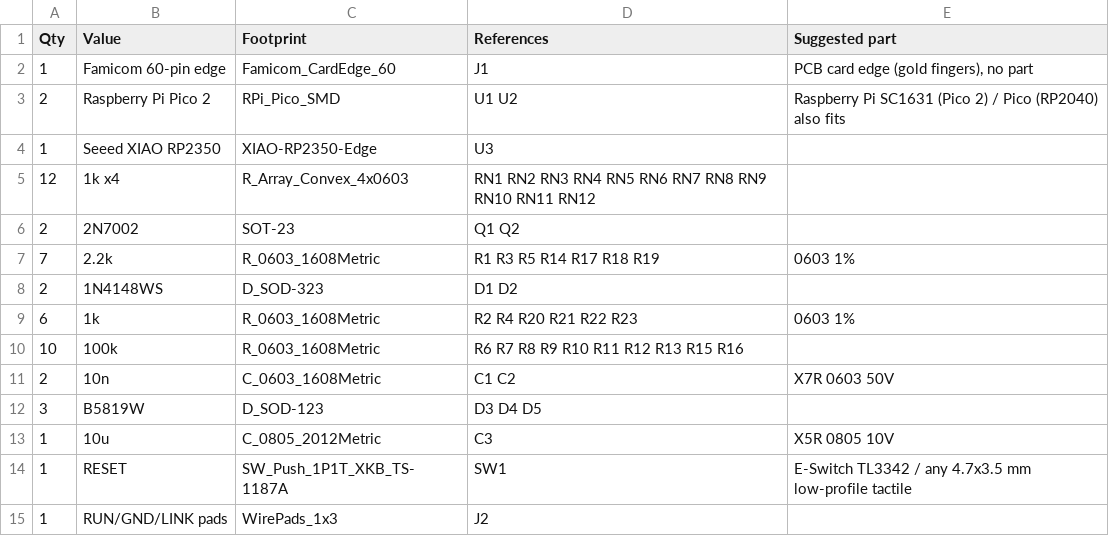
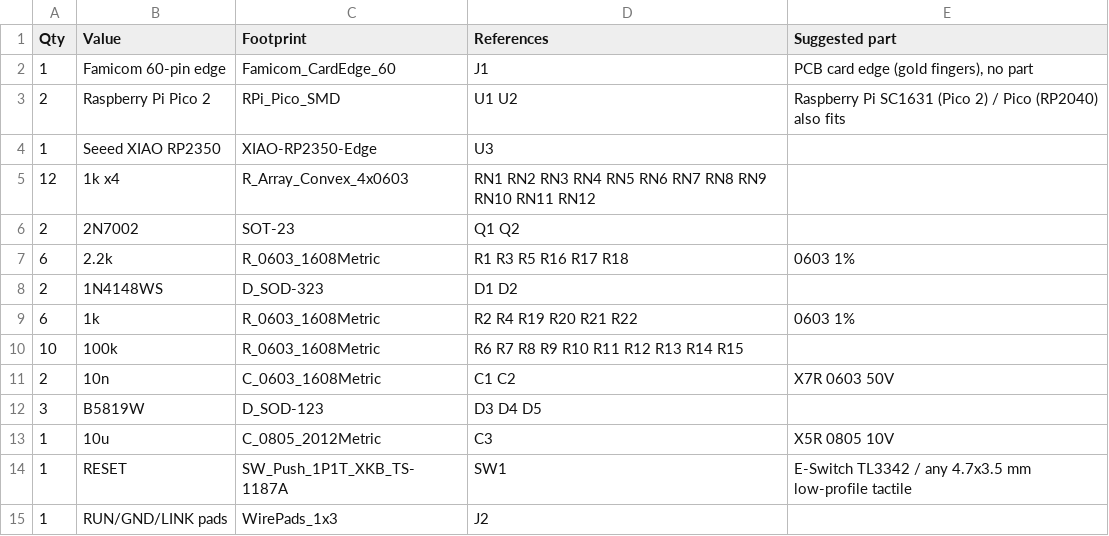
Before and after one commit to ryuquir/lunar-tear, a CSV file: famicart/hardware/reve/bom.csv, drawn as a sheet.

```diff
--- a/famicart/hardware/reve/bom.csv
+++ b/famicart/hardware/reve/bom.csv
@@ -6,6 +6,6 @@ Qty,Value,Footprint,References,Suggested part
 2,2N7002,SOT-23,Q1 Q2,
-7,2.2k,R_0603_1608Metric,R1 R3 R5 R14 R17 R18 R19,0603 1%
+6,2.2k,R_0603_1608Metric,R1 R3 R5 R16 R17 R18,0603 1%
 2,1N4148WS,D_SOD-323,D1 D2,
-6,1k,R_0603_1608Metric,R2 R4 R20 R21 R22 R23,0603 1%
-10,100k,R_0603_1608Metric,R6 R7 R8 R9 R10 R11 R12 R13 R15 R16,
+6,1k,R_0603_1608Metric,R2 R4 R19 R20 R21 R22,0603 1%
+10,100k,R_0603_1608Metric,R6 R7 R8 R9 R10 R11 R12 R13 R14 R15,
 2,10n,C_0603_1608Metric,C1 C2,X7R 0603 50V
```
Also changed, not shown: famicart/hardware/reve/jlcpcb/bom_jlc.csv, famicart/hardware/reve/jlcpcb/cpl_jlc.csv, 24 other files.
